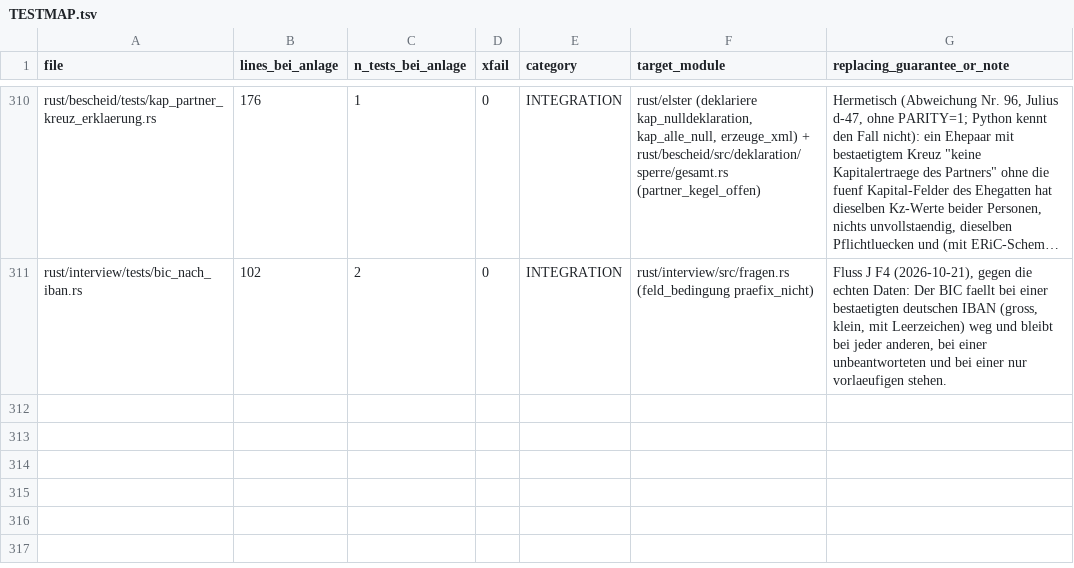
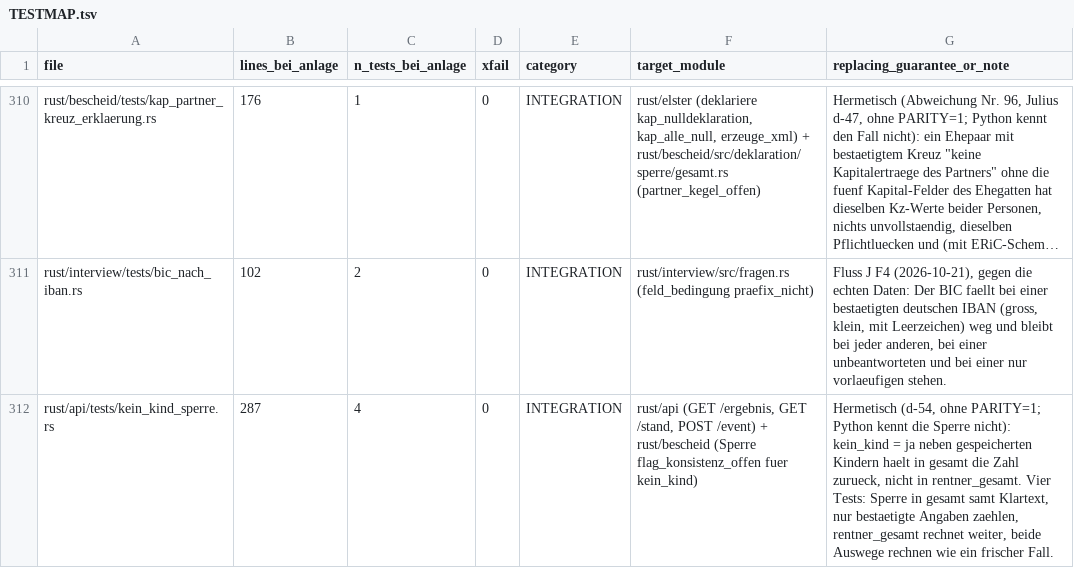
Before and after one commit to juliuswiener/taxgraph, a TSV file: rust/TESTMAP.tsv, drawn as a sheet; only a part is shown, gaps mark what is left out; long unchanged cells end in …; the diff names each change by its address in the sheet, - before the commit and + after, or states it on an @@ line.

Commit message:
feat(sperre): kein_kind = ja neben gespeicherten Kind-Angaben haelt in gesamt die Zahl zurueck (d-54)
Julius' Entscheidung d-54 (Option 1): Wer in "Arbeitnehmer, Vermieter oder
Kapital" (Scheibe gesamt) kein_kind = ja bestaetigt und zugleich bestaetigte
Kind-Angaben gespeichert hat, bekommt keine Zahl, sondern die Sperre
flag_konsistenz_offen. Vorher rechnete der Dienst still mit den gespeicherten Kindern weiter
(Sweep: 11.579 EUR statt 13.924 EUR bei frischem Fall).

- sperre/einkunft.rs: kind_abgewaehlt_mit_kindern, Aufruf in gesamt_guard.
  Ausloeser: bestaetigtes kein_kind = ja und ein bestaetigter Betrag > 0 in
  fam_anzahl_kinder, p33a_ausbildung_anzahl_kinder, schulgeld,
  kinderbetreuungskosten, kind_kv, kind_pv (auch je Instanz).
  rentner_gesamt bleibt unberuehrt (Entscheidung 3 vom 2026-10-09).
  FLAG_NEGIERT bleibt unveraendert.
- domain/sperrgrund.rs: Klartext von flag_konsistenz_offen nennt die Kinder
  und den Weg ueber "Schon beantwortet".
- Tests: api/tests/kein_kind_sperre.rs (4), Sweep-Test im bescheid-Crate,
  Browser-Test fluss_e_abgewaehltes_kind_sperre_ist_ueber_das_kreuz_behebbar.

```diff
--- a/rust/TESTMAP.tsv
+++ b/rust/TESTMAP.tsv
+row 312: rust/api/tests/kein_kind_sperre.rs | 287 | 4 | 0 | INTEGRATION | rust/api (GET /ergebnis, GET /stand, POST /event) + rust/bescheid (Sperre flag_konsistenz_offen fuer kein_kind) | Hermetisch (d-54, ohne PARITY=1; Python kennt die Sperre nicht): kein_kind = ja neben gespeicherten Kindern haelt in gesamt die Zahl zurueck, nicht in rentner_gesamt. Vier Tests: Sperre in gesamt samt Klartext, nur bestaetigte Angaben zaehlen, rentner_gesamt rechnet weiter, beide Auswege rechnen wie ein frischer Fall.
```
Also changed, not shown: 8 other files.
